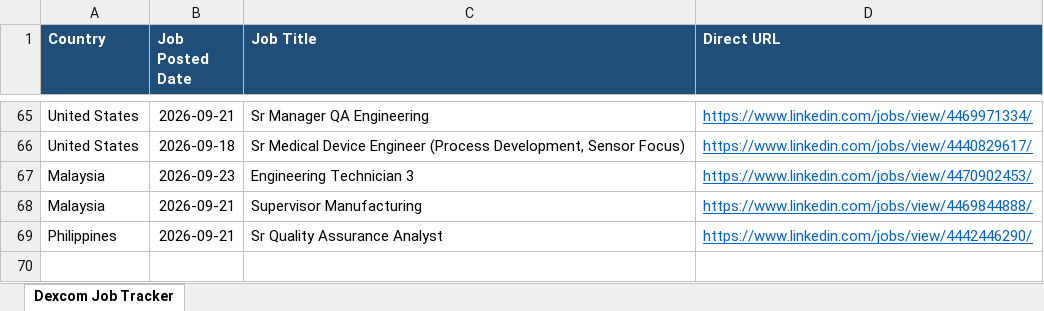
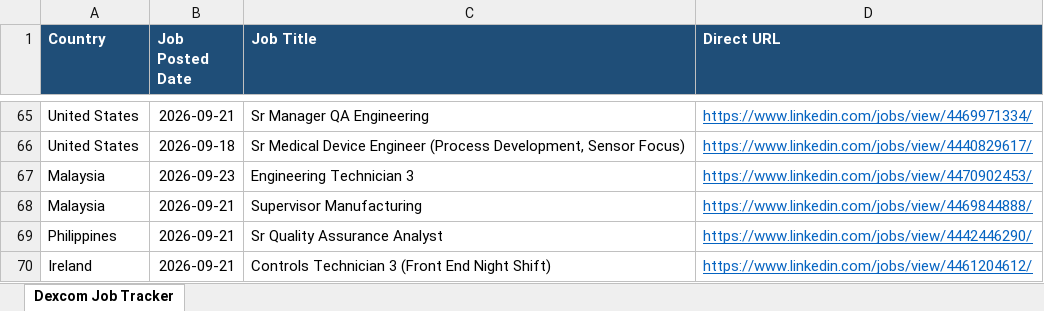
Before and after one commit to tanvi97233/Dexcom, an Excel workbook: Dexcom_Job_Tracker.xlsx, sheet Dexcom Job Tracker, drawn as a sheet; only a part is shown, gaps mark what is left out; values as stored, in another font and other column widths than the file's, no borders; the diff names each change by its address in the sheet, - before the commit and + after, or states it on an @@ line.

```diff
--- a/Dexcom_Job_Tracker.xlsx (sheet Dexcom Job Tracker)
+++ b/Dexcom_Job_Tracker.xlsx (sheet Dexcom Job Tracker)
+row 70: Ireland | 2026-09-21 | Controls Technician 3 (Front End Night Shift) | https://www.linkedin.com/jobs/view/4461204612/
```
Also changed, not shown: 1 other file.
